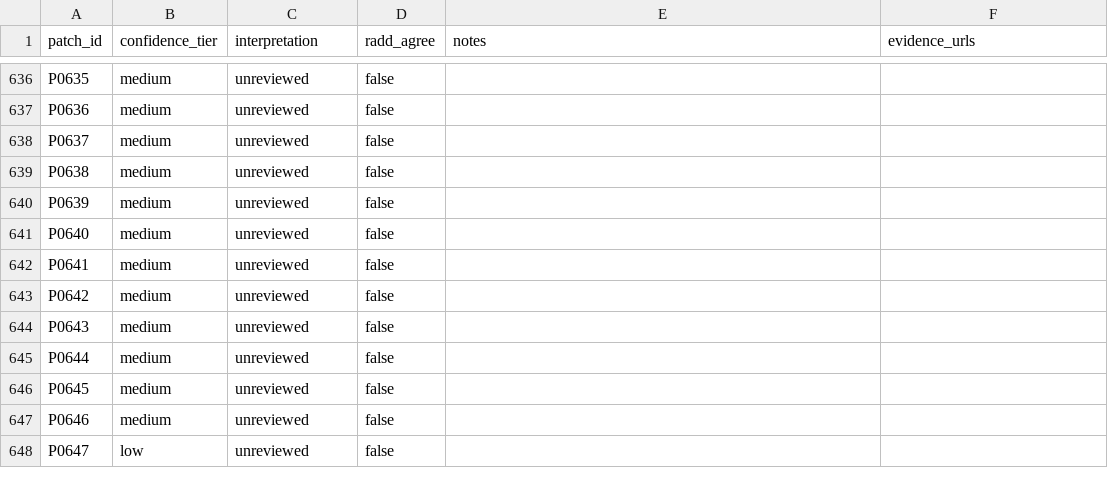
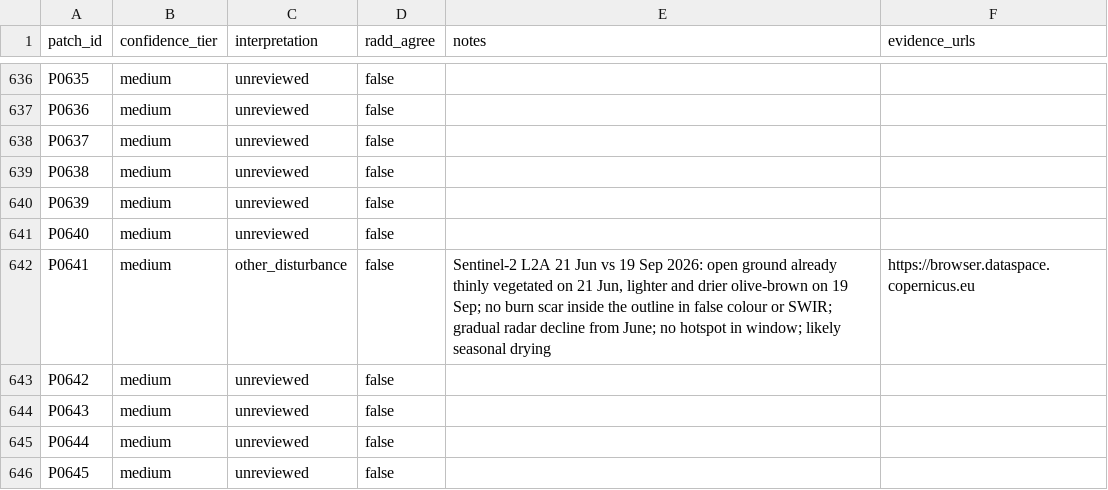
Before and after one commit to abd2467/blindspot, a CSV file: data/processed/review.csv, drawn as a sheet; only a part is shown, gaps mark what is left out; the shorter side is filled out with more unchanged rows.

```diff
--- a/data/processed/review.csv
+++ b/data/processed/review.csv
@@ -641,3 +641,3 @@ P0639,medium,unreviewed,false,,
 P0640,medium,unreviewed,false,,
-P0641,medium,unreviewed,false,,
+P0641,medium,other_disturbance,false,"Sentinel-2 L2A 21 Jun vs 19 Sep 2026: open ground already thinly vegetated on 21 Jun, lighter and drier olive-brown on 19 Sep; no burn scar inside the outline in false colour or SWIR; gradual radar decline from June; no hotspot in window; likely seasonal drying",https://browser.dataspace.copernicus.eu
 P0642,medium,unreviewed,false,,
```
